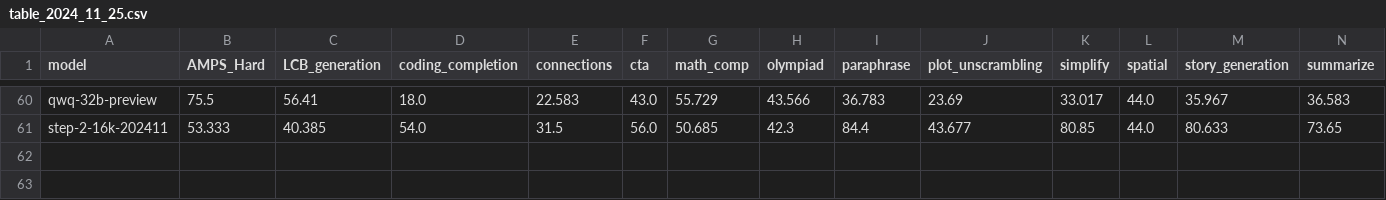
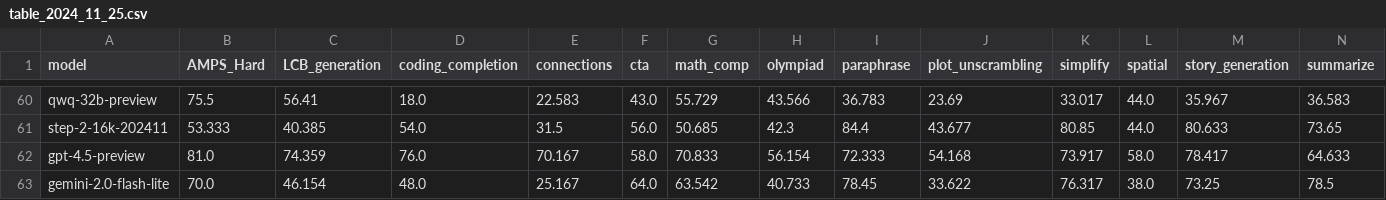
Before and after one commit to LiveBench/livebench.github.io, a CSV file: table_2024_11_25.csv, drawn as a sheet; only a part is shown, gaps mark what is left out; rows hold the shown columns only; the diff names each change by its address in the sheet, - before the commit and + after, or states it on an @@ line.

```diff
--- a/table_2024_11_25.csv
+++ b/table_2024_11_25.csv
+row 62: gpt-4.5-preview | 81.0 | 74.359 | 76.0 | 70.167 | 58.0 | 70.833 | 56.154 | 72.333 | 54.168 | 73.917 | 58.0 | 78.417 | 64.633
+row 63: gemini-2.0-flash-lite | 70.0 | 46.154 | 48.0 | 25.167 | 64.0 | 63.542 | 40.733 | 78.45 | 33.622 | 76.317 | 38.0 | 73.25 | 78.5
```
Also changed, not shown: 7 other files.
